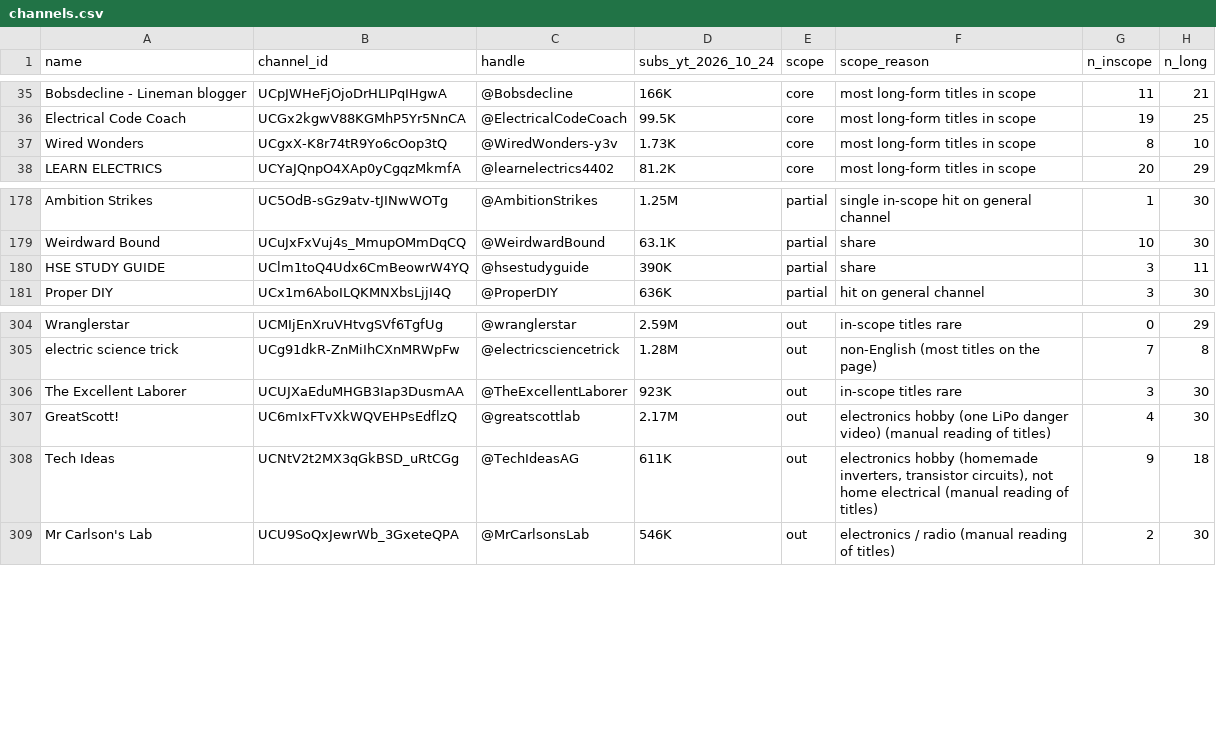
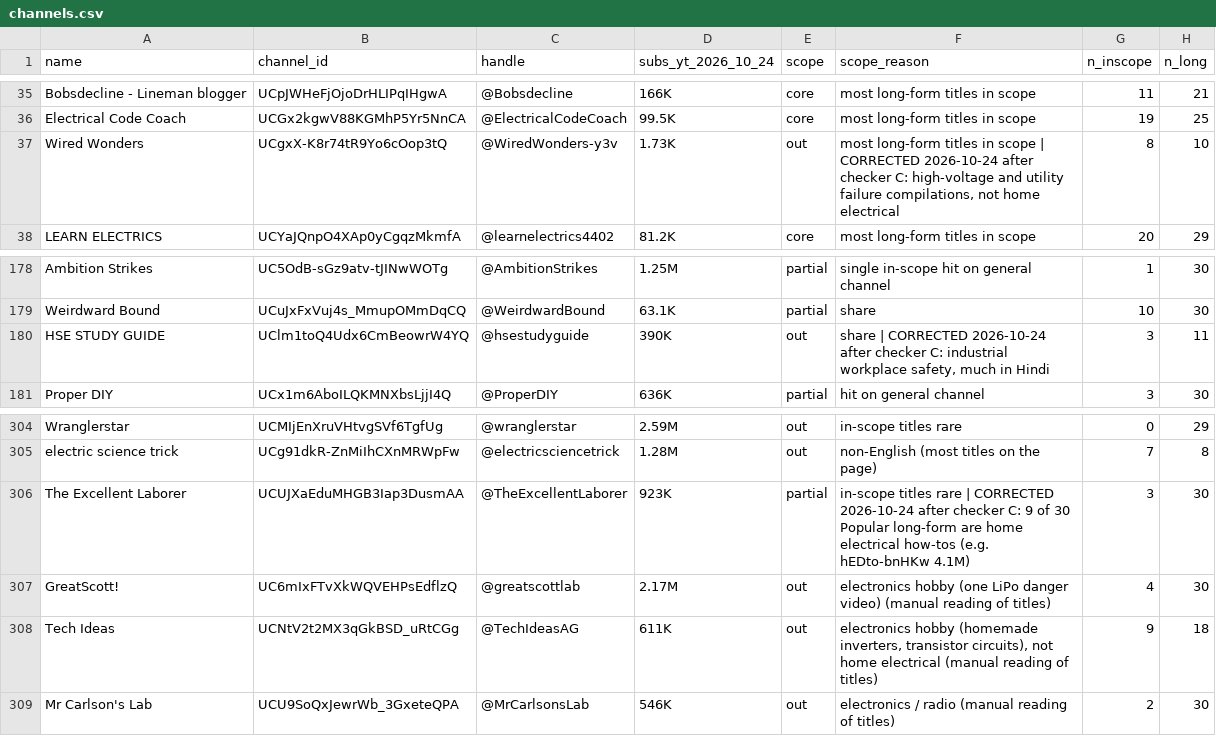
Before and after one commit to KPMYT/niche-research, a CSV file: studies/electrical/data/channel-list/channels.csv, drawn as a sheet; only a part is shown, gaps mark what is left out; the diff names each change by its address in the sheet, - before the commit and + after, or states it on an @@ line.

```diff
--- a/studies/electrical/data/channel-list/channels.csv
+++ b/studies/electrical/data/channel-list/channels.csv
-E37 (scope): core
+E37 (scope): out
-F37 (scope_reason): …in scope
+F37 (scope_reason): …in scope | CORRECTED 2026-10-24 after checker C: high-voltage and utility failure compilations, not home electrical
-E180 (scope): partial
+E180 (scope): out
-F180 (scope_reason): share
+F180 (scope_reason): share | CORRECTED 2026-10-24 after checker C: industrial workplace safety, much in Hindi
-E306 (scope): out
+E306 (scope): partial
-F306 (scope_reason): …titles rare
+F306 (scope_reason): …titles rare | CORRECTED 2026-10-24 after checker C: 9 of 30 Popular long-form are home electrical how-tos (e.g. hEDto-bnHKw 4.1M)
```
Also changed, not shown: studies/electrical/data/channel-list/channels-core-partial.csv, 5 other files.
